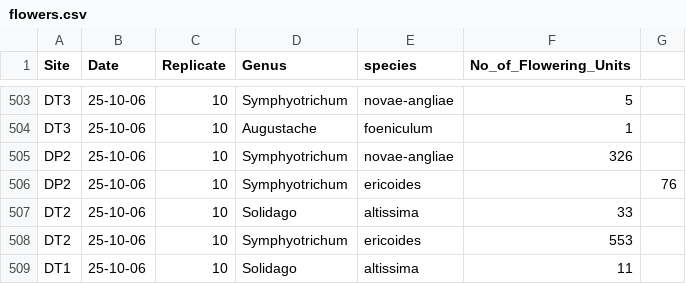
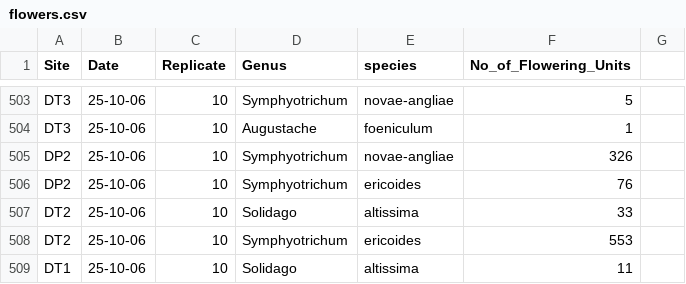
Before and after one commit to Audrey-netizen/turbpe, a CSV file: spreadsheets/flowers.csv, drawn as a sheet; only a part is shown, gaps mark what is left out.

Commit message:
comma

```diff
--- a/spreadsheets/flowers.csv
+++ b/spreadsheets/flowers.csv
@@ -505,3 +505,3 @@ DT3,25-10-06,10,Augustache,foeniculum,1
 DP2,25-10-06,10,Symphyotrichum,novae-angliae,326
-DP2,25-10-06,10,Symphyotrichum,ericoides,,76
+DP2,25-10-06,10,Symphyotrichum,ericoides,76
 DT2,25-10-06,10,Solidago,altissima,33
```
